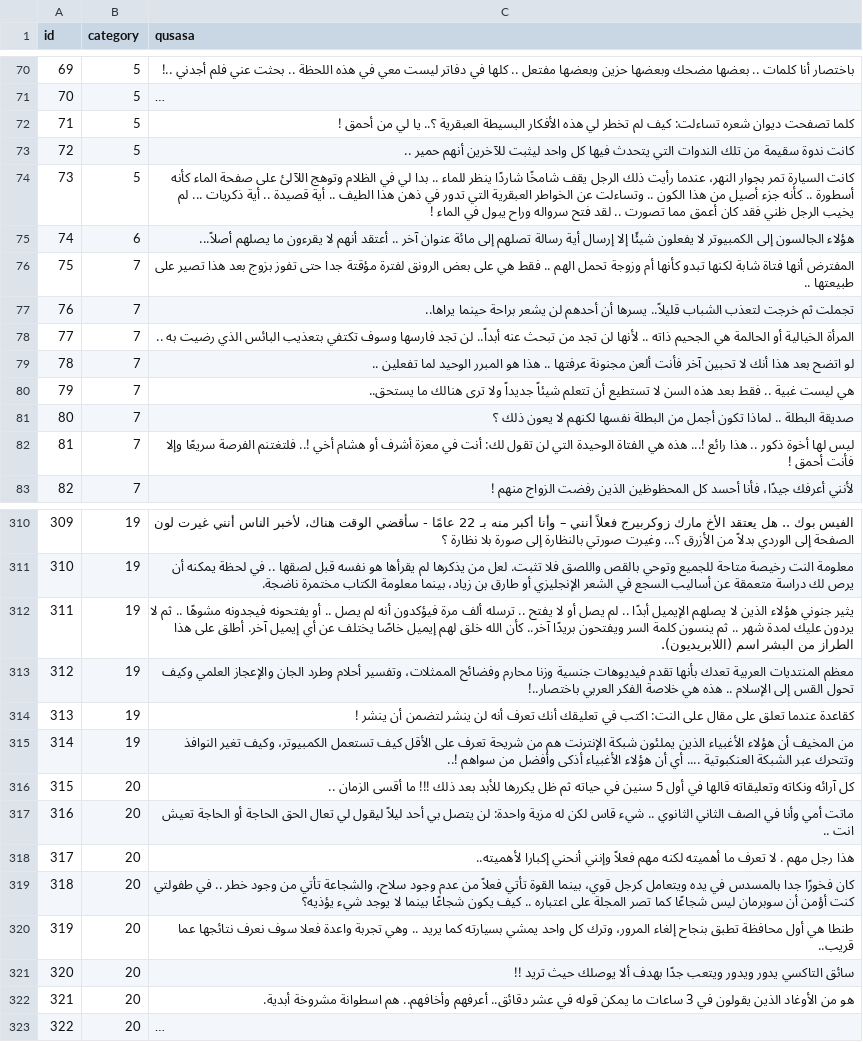
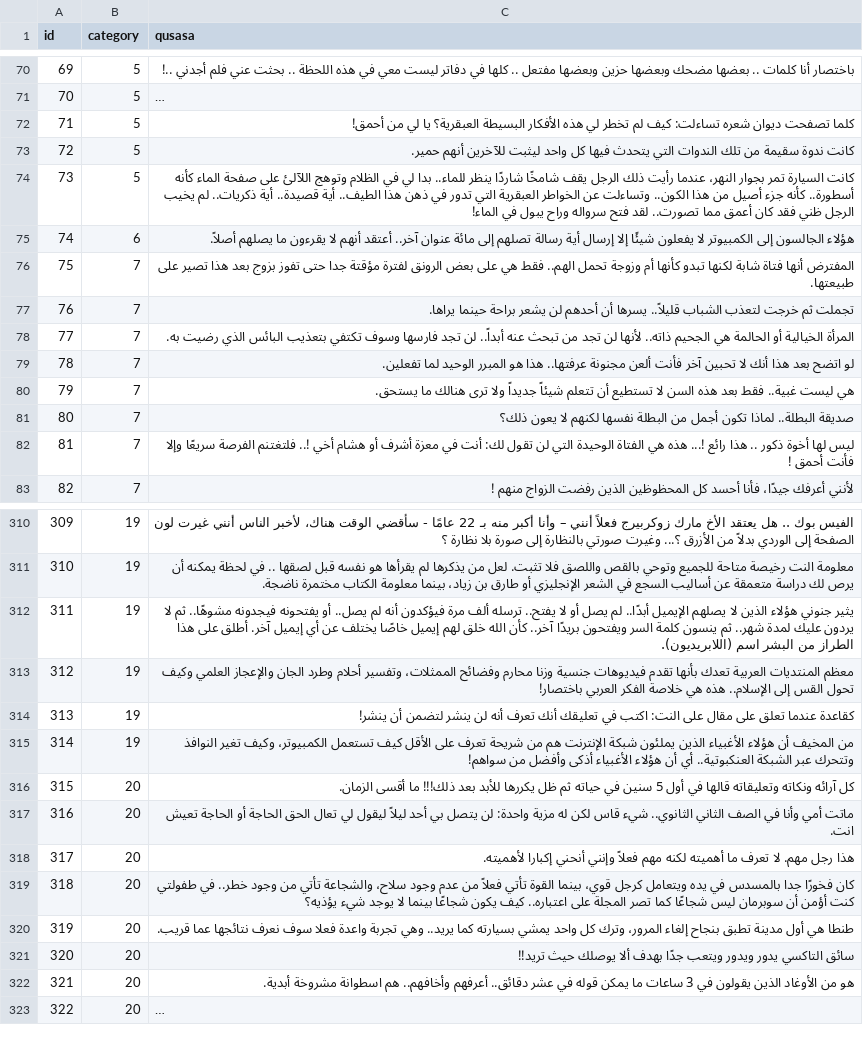
Before and after one commit to hammady/qusasat, a CSV file: data/qusasat.csv, drawn as a sheet; only a part is shown, gaps mark what is left out; long unchanged cells end in …; the diff names each change by its address in the sheet, - before the commit and + after, or states it on an @@ line.

Commit message:
Update qusasat.csv

```diff
--- a/data/qusasat.csv
+++ b/data/qusasat.csv
-C72 (qusasa): …الأفكار البسيطة العبقرية ؟.. يا لي من أحمق !
+C72 (qusasa): …الأفكار البسيطة العبقرية؟ يا لي من أحمق!
-C73 (qusasa): …للآخرين أنهم حمير ..
+C73 (qusasa): …للآخرين أنهم حمير.
-C74 (qusasa): …شاردًا ينظر للماء .. بدا لي في الظلام وتوهج اللآلئ على صفحة الماء كأنه أسطورة .. كأنه جزء أصيل من هذا الكون .. وتساءلت عن الخواطر العبقرية التي تدور في ذهن هذا الطيف .. أية قصيدة .. أية ذكريات ... لم يخيب الرجل ظني فقد كان أعمق مما تصورت .. لقد فتح سرواله وراح يبول في الماء !
+C74 (qusasa): …شاردًا ينظر للماء.. بدا لي في الظلام وتوهج اللآلئ على صفحة الماء كأنه أسطورة.. كأنه جزء أصيل من هذا الكون.. وتساءلت عن الخواطر العبقرية التي تدور في ذهن هذا الطيف.. أية قصيدة.. أية ذكريات.. لم يخيب الرجل ظني فقد كان أعمق مما تصورت.. لقد فتح سرواله وراح يبول في الماء!
-C75 (qusasa): …مائة عنوان آخر .. أعتقد أنهم لا يقرءون ما يصلهم أصلاً...
+C75 (qusasa): …مائة عنوان آخر.. أعتقد أنهم لا يقرءون ما يصلهم أصلاً.
-C76 (qusasa): …وزوجة تحمل الهم .. فقط هي على بعض الرونق لفترة مؤقتة جدا حتى تفوز بزوج بعد هذا تصير على طبيعتها ..
+C76 (qusasa): …وزوجة تحمل الهم.. فقط هي على بعض الرونق لفترة مؤقتة جدا حتى تفوز بزوج بعد هذا تصير على طبيعتها.
-C77 (qusasa): …براحة حينما يراها..
+C77 (qusasa): …براحة حينما يراها.
-C78 (qusasa): …هي الجحيم ذاته .. لأنها لن تجد من تبحث عنه أبداً.. لن تجد فارسها وسوف تكتفي بتعذيب البائس الذي رضيت به ..
+C78 (qusasa): …هي الجحيم ذاته.. لأنها لن تجد من تبحث عنه أبداً.. لن تجد فارسها وسوف تكتفي بتعذيب البائس الذي رضيت به.
-C79 (qusasa): …ألعن مجنونة عرفتها .. هذا هو المبرر الوحيد لما تفعلين ..
+C79 (qusasa): …ألعن مجنونة عرفتها.. هذا هو المبرر الوحيد لما تفعلين.
-C80 (qusasa): هي ليست غبية .. فقط بعد هذه السن لا تستطيع أن تتعلم شيئاً جديداً ولا ترى هنالك ما يستحق..
+C80 (qusasa): هي ليست غبية.. فقط بعد هذه السن لا تستطيع أن تتعلم شيئاً جديداً ولا ترى هنالك ما يستحق.
-C81 (qusasa): صديقة البطلة .. لماذا تكون أجمل من البطلة نفسها لكنهم لا يعون ذلك ؟
+C81 (qusasa): صديقة البطلة.. لماذا تكون أجمل من البطلة نفسها لكنهم لا يعون ذلك؟
-C312 (qusasa): …يصلهم الإيميل أبدًا .. لم يصل أو لا يفتح .. ترسله ألف مرة فيؤكدون أنه لم يصل .. أو يفتحونه فيجدونه مشوهًا .. ثم لا يردون عليك لمدة شهر .. ثم ينسون…
+C312 (qusasa): …يصلهم الإيميل أبدًا.. لم يصل أو لا يفتح.. ترسله ألف مرة فيؤكدون أنه لم يصل.. أو يفتحونه فيجدونه مشوهًا.. ثم لا يردون عليك لمدة شهر.. ثم ينسون…
-C313 (qusasa): …القس إلى الإسلام .. هذه هي خلاصة الفكر العربي باختصار..!
+C313 (qusasa): …القس إلى الإسلام.. هذه هي خلاصة الفكر العربي باختصار!
-C314 (qusasa): …لتضمن أن ينشر !
+C314 (qusasa): …لتضمن أن ينشر!
-C315 (qusasa): …عبر الشبكة العنكبوتية .... أي أن هؤلاء الأغبياء أذكى وأفضل من سواهم !..
+C315 (qusasa): …عبر الشبكة العنكبوتية.. أي أن هؤلاء الأغبياء أذكى وأفضل من سواهم!
-C316 (qusasa): …للأبد بعد ذلك !!! ما أقسى الزمان ..
+C316 (qusasa): …للأبد بعد ذلك!!! ما أقسى الزمان.
-C317 (qusasa): …الصف الثاني الثانوي .. شيء قاس لكن له مزية واحدة: لن يتصل بي أحد ليلاً ليقول لي تعال الحق الحاجة أو الحاجة تعيش انت ..
+C317 (qusasa): …الصف الثاني الثانوي.. شيء قاس لكن له مزية واحدة: لن يتصل بي أحد ليلاً ليقول لي تعال الحق الحاجة أو الحاجة تعيش انت.
-C318 (qusasa): هذا رجل مهم . لا تعرف ما أهميته لكنه مهم فعلاً وإنني أنحني إكبارا لأهميته..
+C318 (qusasa): هذا رجل مهم. لا تعرف ما أهميته لكنه مهم فعلاً وإنني أنحني إكبارا لأهميته.
-C319 (qusasa): …من وجود خطر .. في طفولتي كنت أؤمن أن سوبرمان ليس شجاعًا كما تصر المجلة على اعتباره .. كيف يكون…
+C319 (qusasa): …من وجود خطر.. في طفولتي كنت أؤمن أن سوبرمان ليس شجاعًا كما تصر المجلة على اعتباره.. كيف يكون…
-C320 (qusasa): …هي أول محافظة تطبق بنجاح إلغاء المرور، وترك كل واحد يمشي بسيارته كما يريد .. وهي تجربة واعدة فعلا سوف نعرف نتائجها عما قريب..
+C320 (qusasa): …هي أول مدينة تطبق بنجاح إلغاء المرور، وترك كل واحد يمشي بسيارته كما يريد.. وهي تجربة واعدة فعلا سوف نعرف نتائجها عما قريب.
-C321 (qusasa): …يوصلك حيث تريد !!
+C321 (qusasa): …يوصلك حيث تريد!!
```
